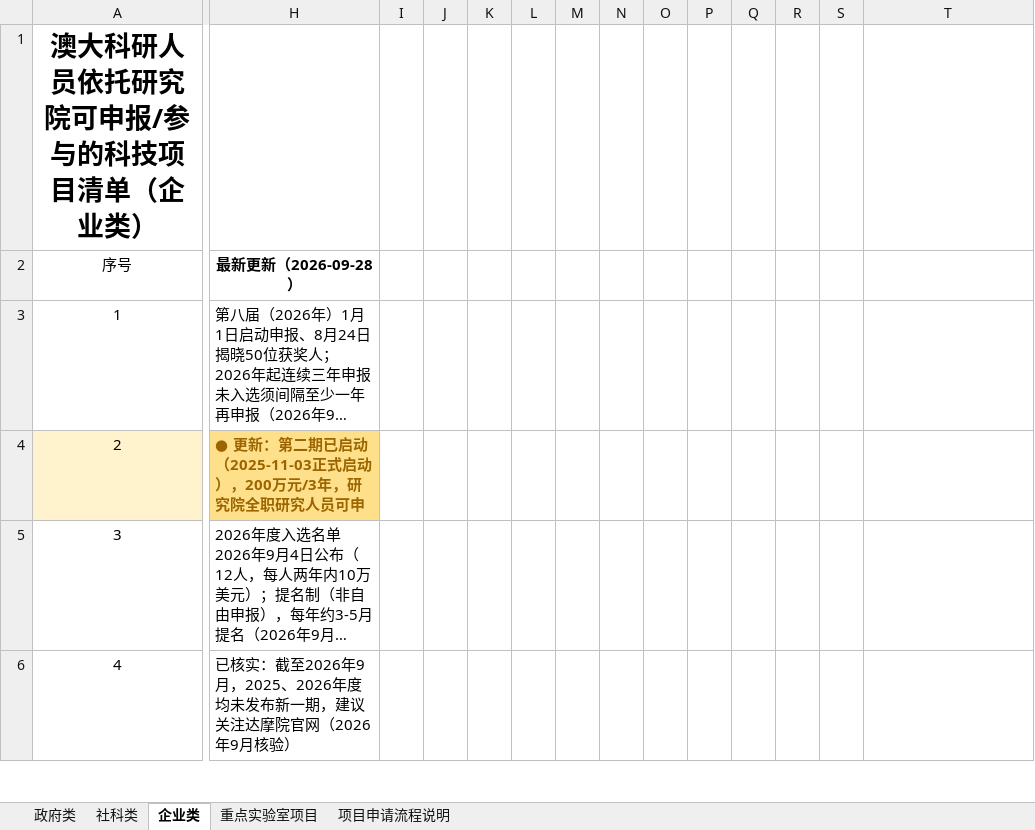
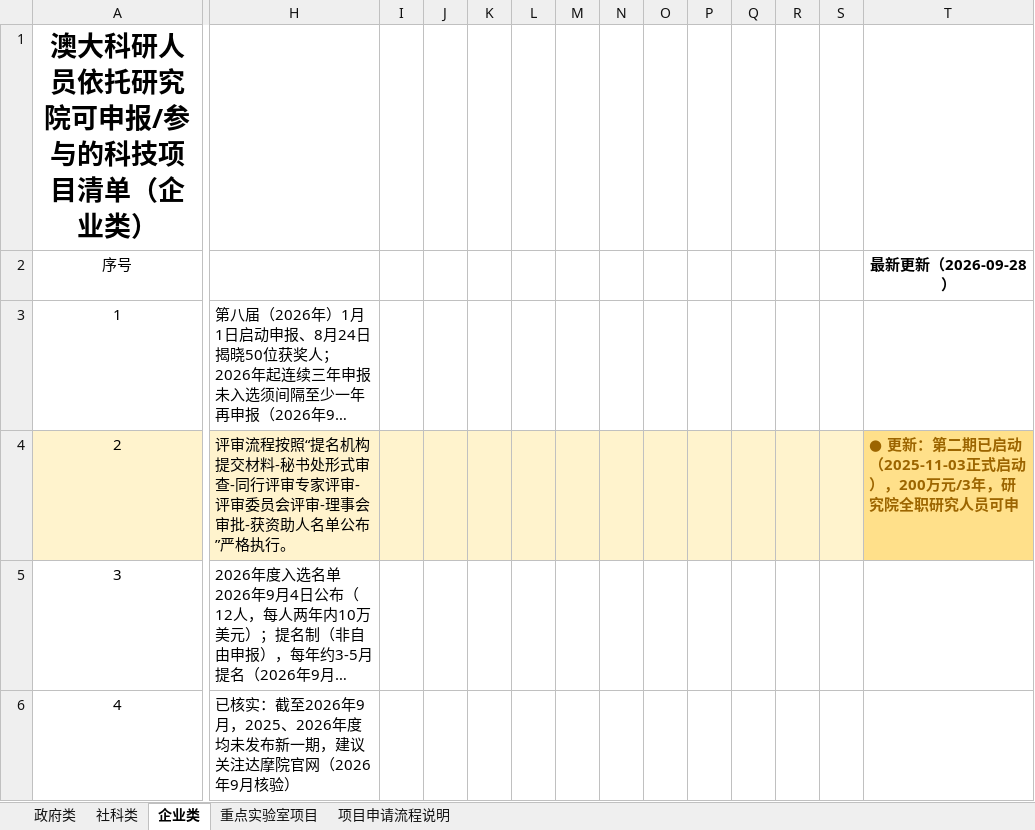
Before and after one commit to JUNSHENG428/um-research-monitor, an Excel workbook: export/澳大科研人员依托研究院可申报或参与的科技项目清单-含最新更新标注.xlsx, sheet 企业类, drawn as a sheet; only a part is shown, gaps mark what is left out; long unchanged cells end in …; values as stored, in another font and other column widths than the file's, no borders; the diff names each change by its address in the sheet, - before the commit and + after, or states it on an @@ line.

Commit message:
data: 2026-09-28 自动更新

```diff
--- a/export/澳大科研人员依托研究院可申报或参与的科技项目清单-含最新更新标注.xlsx (sheet 企业类)
+++ b/export/澳大科研人员依托研究院可申报或参与的科技项目清单-含最新更新标注.xlsx (sheet 企业类)
-H2: 最新更新（2026-09-28）
+H2: (empty)
-T2: (empty)
+T2: 最新更新（2026-09-28）
-H4: ● 更新：第二期已启动（2025-11-03正式启动），200万元/3年，研究院全职研究人员可申
+H4: 评审流程按照“提名机构提交材料-秘书处形式审查-同行评审专家评审-评审委员会评审-理事会审批-获资助人名单公布”严格执行。
@@ H4 fill: #FFE08A → #FFF3CD, bold: on → off, text colour: #9C6500 → black @@
-I4:S4 fill: none
+I4:S4 fill: #FFF3CD
-T4 (最新更新（2026-09-28）): (empty)
+T4 (最新更新（2026-09-28）): ● 更新：第二期已启动（2025-11-03正式启动），200万元/3年，研究院全职研究人员可申
-T4 fill: none
+T4 fill: #FFE08A
```
Also changed, not shown: sheet 重点实验室项目, sheet 社科类, sheet 政府类.
